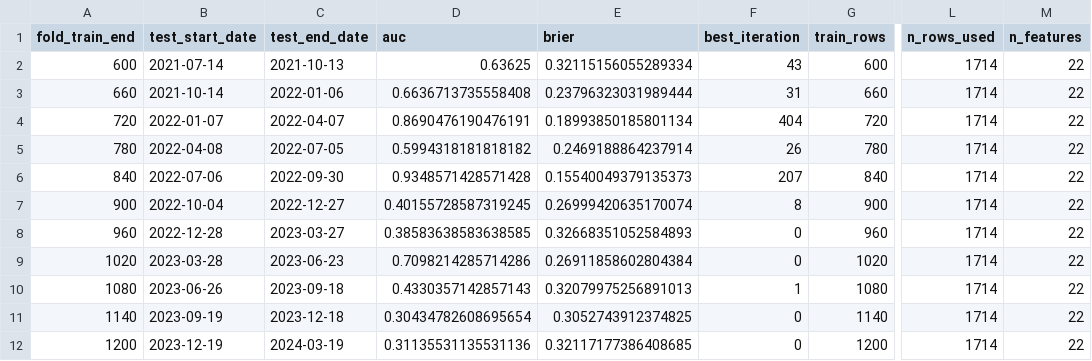
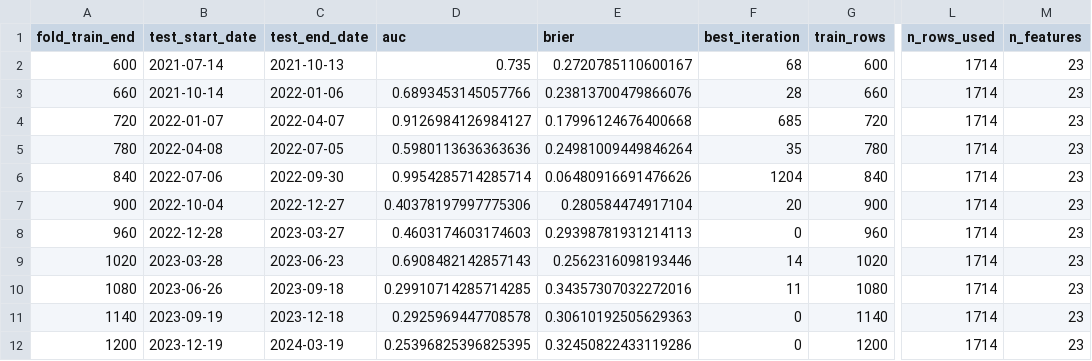
Before and after one commit to gomtang-dori/Korea-Gomtang-Index, a CSV file: data/analysis/ml_prob_up10_8Y_metrics.csv, drawn as a sheet; only a part is shown, gaps mark what is left out; the diff covers the shown part only; the diff names each change by its address in the sheet, - before the commit and + after, or states it on an @@ line.

```diff
--- a/data/analysis/ml_prob_up10_8Y_metrics.csv
+++ b/data/analysis/ml_prob_up10_8Y_metrics.csv
-D2 (auc): 0.63625
+D2 (auc): 0.735
-E2 (brier): 0.32115156055289334
+E2 (brier): 0.2720785110600167
-F2 (best_iteration): 43
+F2 (best_iteration): 68
-M2:M12 (n_features): 22
+M2:M12 (n_features): 23
-D3 (auc): 0.6636713735558408
+D3 (auc): 0.6893453145057766
-E3 (brier): 0.23796323031989444
+E3 (brier): 0.23813700479866076
-F3 (best_iteration): 31
+F3 (best_iteration): 28
-D4 (auc): 0.8690476190476191
+D4 (auc): 0.9126984126984127
-E4 (brier): 0.18993850185801134
+E4 (brier): 0.17996124676400668
-F4 (best_iteration): 404
+F4 (best_iteration): 685
-D5 (auc): 0.5994318181818182
+D5 (auc): 0.5980113636363636
-E5 (brier): 0.2469188864237914
+E5 (brier): 0.24981009449846264
-F5 (best_iteration): 26
+F5 (best_iteration): 35
-D6 (auc): 0.9348571428571428
+D6 (auc): 0.9954285714285714
-E6 (brier): 0.15540049379135373
+E6 (brier): 0.06480916691476626
-F6 (best_iteration): 207
+F6 (best_iteration): 1204
-D7 (auc): 0.40155728587319245
+D7 (auc): 0.40378197997775306
-E7 (brier): 0.26999420635170074
+E7 (brier): 0.280584474917104
-F7 (best_iteration): 8
+F7 (best_iteration): 20
-D8 (auc): 0.38583638583638585
+D8 (auc): 0.4603174603174603
-E8 (brier): 0.32668351052584893
+E8 (brier): 0.29398781931214113
-D9 (auc): 0.7098214285714286
+D9 (auc): 0.6908482142857143
-E9 (brier): 0.26911858602804384
+E9 (brier): 0.2562316098193446
-F9 (best_iteration): 0
+F9 (best_iteration): 14
-D10 (auc): 0.4330357142857143
+D10 (auc): 0.29910714285714285
-E10 (brier): 0.32079975256891013
+E10 (brier): 0.34357307032272016
-F10 (best_iteration): 1
+F10 (best_iteration): 11
-D11 (auc): 0.30434782608695654
+D11 (auc): 0.2925969447708578
-E11 (brier): 0.3052743912374825
+E11 (brier): 0.30610192505629363
-D12 (auc): 0.31135531135531136
+D12 (auc): 0.25396825396825395
-E12 (brier): 0.32117177386408685
+E12 (brier): 0.32450822433119286
```
Also changed, not shown: 26 edited cells elsewhere in this file, 14 other files.
